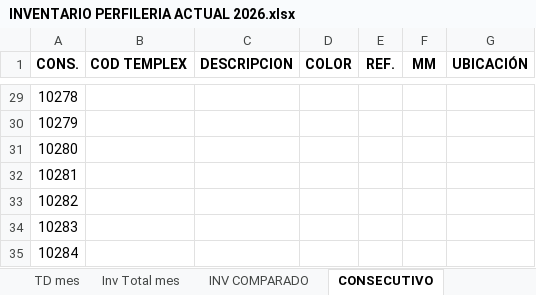
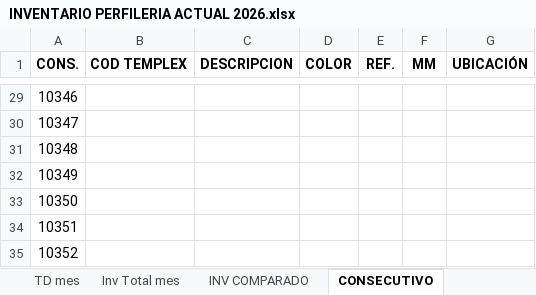
Before and after one commit to alcanettemplex/vidriostemplex-system, an Excel workbook: documentation/INVENTARIO PERFILERIA ACTUAL 2026.xlsx, sheet CONSECUTIVO, drawn as a sheet; only a part is shown, gaps mark what is left out; values as stored, in another font and other column widths than the file's, no borders; the diff covers the shown part only; the diff names each change by its address in the sheet, - before the commit and + after, or states it on an @@ line.

```diff
--- a/documentation/INVENTARIO PERFILERIA ACTUAL 2026.xlsx (sheet CONSECUTIVO)
+++ b/documentation/INVENTARIO PERFILERIA ACTUAL 2026.xlsx (sheet CONSECUTIVO)
-A29 (CONS.): 10278
+A29 (CONS.): 10346
-A30 (CONS.): 10279
+A30 (CONS.): 10347
-A31 (CONS.): 10280
+A31 (CONS.): 10348
-A32 (CONS.): 10281
+A32 (CONS.): 10349
-A33 (CONS.): 10282
+A33 (CONS.): 10350
-A34 (CONS.): 10283
+A34 (CONS.): 10351
-A35 (CONS.): 10284
+A35 (CONS.): 10352
```
Also changed, not shown: 27 edited cells elsewhere in this sheet, sheet INV, other sheet tabs, formulas that keep their value, hidden cells, 59 other files.
